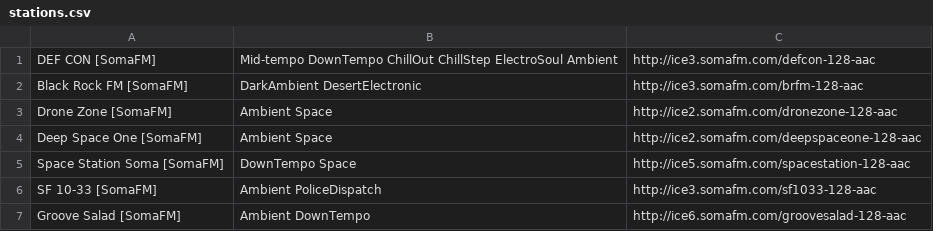
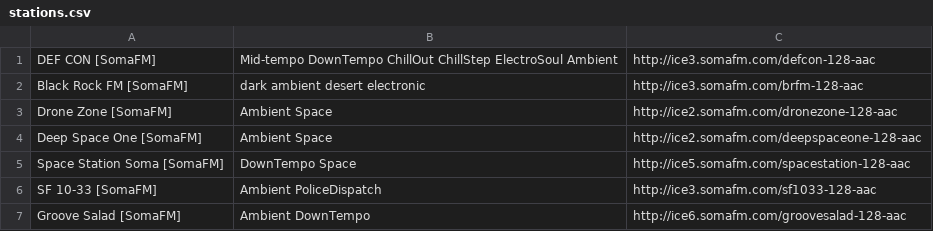
Before and after one commit to nick3499/radio_streams_vlc, a CSV file: csv/stations.csv, drawn as a sheet; only a part is shown.

Commit message:
testing quotes
- testing quoted cells for nested commas

```diff
--- a/csv/stations.csv
+++ b/csv/stations.csv
@@ -1,3 +1,3 @@
 DEF CON [SomaFM],Mid-tempo DownTempo ChillOut ChillStep ElectroSoul Ambient,http://ice3.somafm.com/defcon-128-aac
-Black Rock FM [SomaFM],DarkAmbient DesertElectronic,http://ice3.somafm.com/brfm-128-aac
+Black Rock FM [SomaFM],"dark ambient desert electronic",http://ice3.somafm.com/brfm-128-aac
 Drone Zone [SomaFM],Ambient Space,http://ice2.somafm.com/dronezone-128-aac
```
